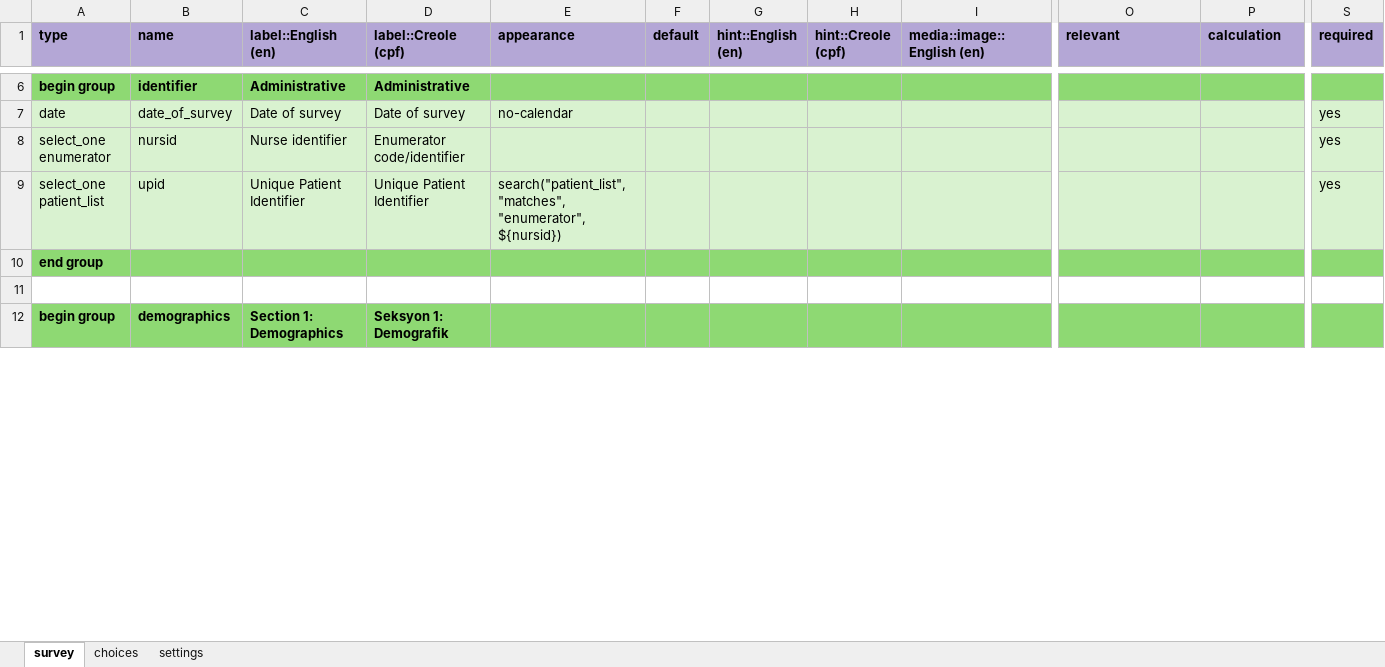
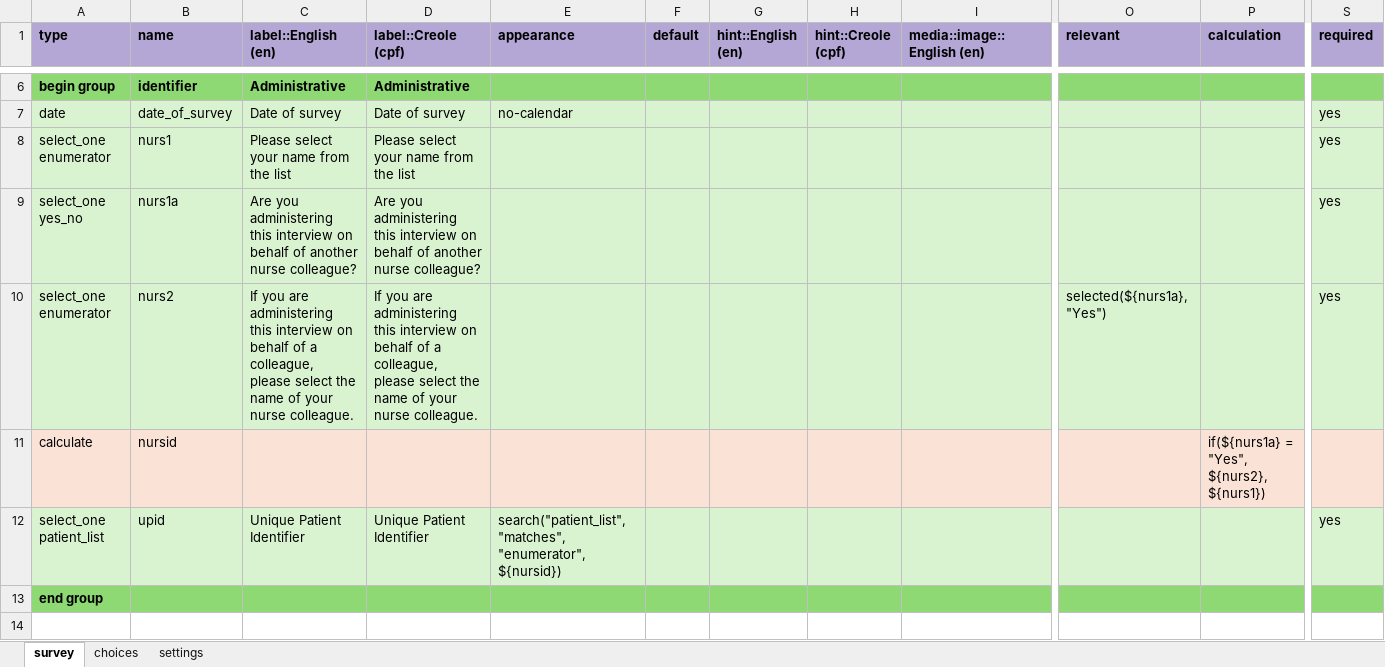
Before and after one commit to OxfordIHTM/sc-ca-patient-survey-questionnaire, an Excel workbook: forms/release/onco_patient_questionnaire.xlsx, sheet survey, drawn as a sheet; only a part is shown, gaps mark what is left out; the shorter side is filled out with more unchanged rows; values as stored, in another font and other column widths than the file's, no borders; addresses are those after the commit; rows hold the shown columns only; the diff covers the shown part only; the diff names each change by its address in the sheet, - before the commit and + after, or states it on an @@ line.

```diff
--- a/forms/release/onco_patient_questionnaire.xlsx (sheet survey)
+++ b/forms/release/onco_patient_questionnaire.xlsx (sheet survey)
+row 8: select_one enumerator | nurs1 | Please select your name from the list | Please select your name from the list |  |  |  |  |  |  |  | yes
+row 9: select_one yes_no | nurs1a | Are you administering this interview on behalf of another nurse colleague? | Are you administering this interview on behalf of another nurse colleague? |  |  |  |  |  |  |  | yes
+row 10: select_one enumerator | nurs2 | If you are administering this interview on behalf of a colleague, please select the name of your nurse colleague. | If you are administering this interview on behalf of a colleague, please select the name of your nurse colleague. |  |  |  |  |  | selected(${nurs1a}, "Yes") |  | yes
-A11 (type): select_one enumerator
+A11 (type): calculate
-A11:S11 fill: #D9F2D0
+A11:S11 fill: #FAE3D6
-C11 (label::English (en)): Nurse identifier
+C11 (label::English (en)): (empty)
-D11 (label::Creole (cpf)): Enumerator code/identifier
+D11 (label::Creole (cpf)): (empty)
-P11 (calculation): (empty)
+P11 (calculation): if(${nurs1a} = "Yes", ${nurs2}, ${nurs1})
-S11 (required): yes
+S11 (required): (empty)
```
Also changed, not shown: cell formats elsewhere in this sheet, sheet choices, sheet settings, 2 other files.
